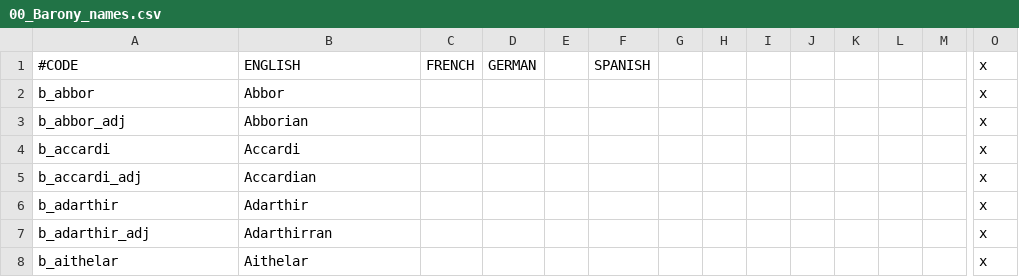
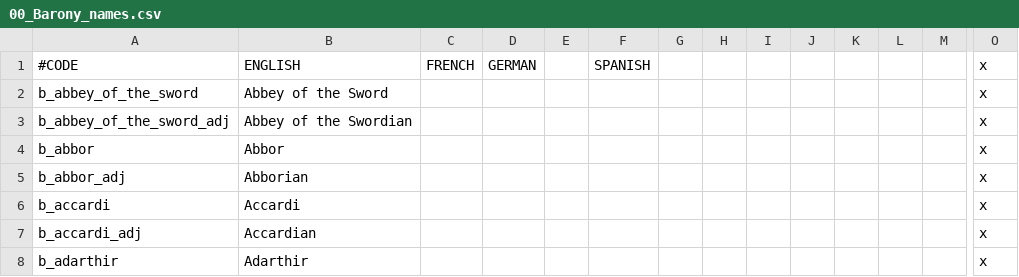
Before and after one commit to chriscohen/ck2-forgottenkings, a CSV file: ForgottenRealms/localisation/00_Barony_names.csv, drawn as a sheet; only a part is shown, gaps mark what is left out; the shorter side is filled out with more unchanged rows; rows hold the shown columns only; the diff names each change by its address in the sheet, - before the commit and + after, or states it on an @@ line.

```diff
--- a/ForgottenRealms/localisation/00_Barony_names.csv
+++ b/ForgottenRealms/localisation/00_Barony_names.csv
+row 2: b_abbey_of_the_sword | Abbey of the Sword |  |  |  |  |  |  |  |  |  |  |  | x
+row 3: b_abbey_of_the_sword_adj | Abbey of the Swordian |  |  |  |  |  |  |  |  |  |  |  | x
```
Also changed, not shown: 11 other files.
